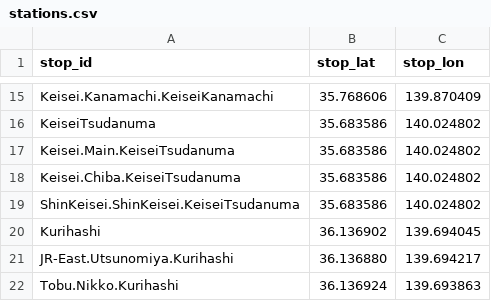
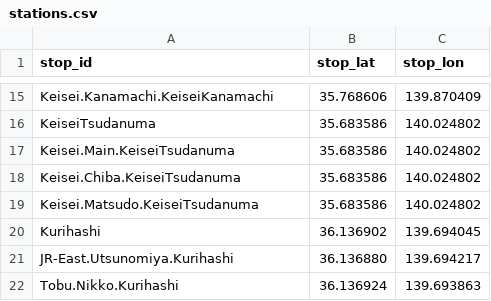
Before and after one commit to MKuranowski/TokyoGTFS, a CSV file: data/stations.csv, drawn as a sheet; only a part is shown, gaps mark what is left out.

```diff
--- a/data/stations.csv
+++ b/data/stations.csv
@@ -18,3 +18,3 @@ Keisei.Main.KeiseiTsudanuma,35.683586,140.024802
 Keisei.Chiba.KeiseiTsudanuma,35.683586,140.024802
-ShinKeisei.ShinKeisei.KeiseiTsudanuma,35.683586,140.024802
+Keisei.Matsudo.KeiseiTsudanuma,35.683586,140.024802
 Kurihashi,36.136902,139.694045
```
Also changed, not shown: data/agencies.csv, data/routes.csv, 1 other file.
